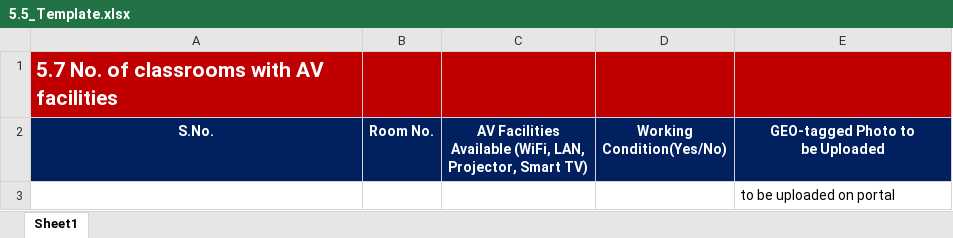
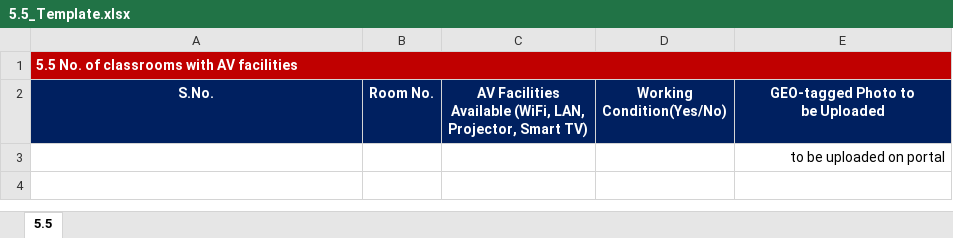
Before and after one commit to M85vik/IFQE-MRU-Quality-Assurance-Portal, an Excel workbook: backend/templates/5.5_Template.xlsx, sheet 5.5, drawn as a sheet; values as stored, in another font and other column widths than the file's, no borders; the diff names each change by its address in the sheet, - before the commit and + after, or states it on an @@ line.

```diff
--- a/backend/templates/5.5_Template.xlsx (sheet 5.5)
+++ b/backend/templates/5.5_Template.xlsx (sheet 5.5)
-sheet tab: Sheet1
+sheet tab: 5.5
-A1: 5.7 No. of classrooms with AV facilities
+A1: 5.5 No. of classrooms with AV facilities
@@ A1 text size: smaller @@
+A1:E1 merged
-B1:E1 fill: #C00000
+B1:E1 fill: none
-E3 alignment: left
+E3 alignment: right
```
Also changed, not shown: backend/templates/5.3_Template.xlsx, backend/templates/5.4_Template.xlsx, 16 other files.
